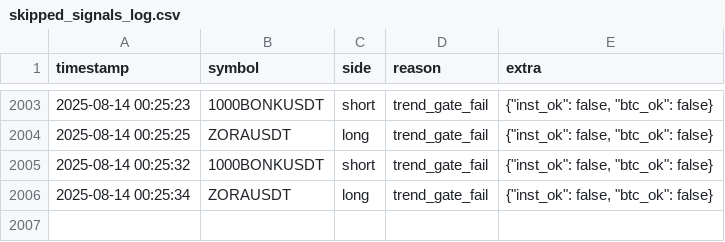
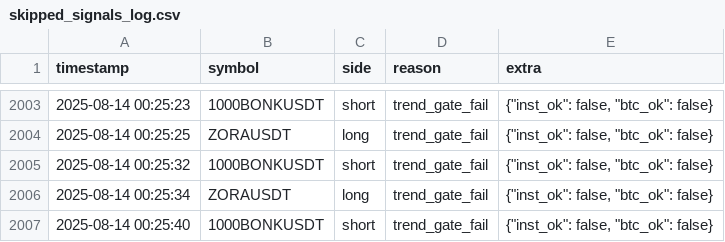
Before and after one commit to brybarrett/crypto-signals, a CSV file: skipped_signals_log.csv, drawn as a sheet; only a part is shown, gaps mark what is left out; the diff names each change by its address in the sheet, - before the commit and + after, or states it on an @@ line.

Commit message:
append skipped 1000BONKUSDT short (trend_gate_fail)

```diff
--- a/skipped_signals_log.csv
+++ b/skipped_signals_log.csv
+row 2007: 2025-08-14 00:25:40 | 1000BONKUSDT | short | trend_gate_fail | {"inst_ok": false, "btc_ok": false}
```
